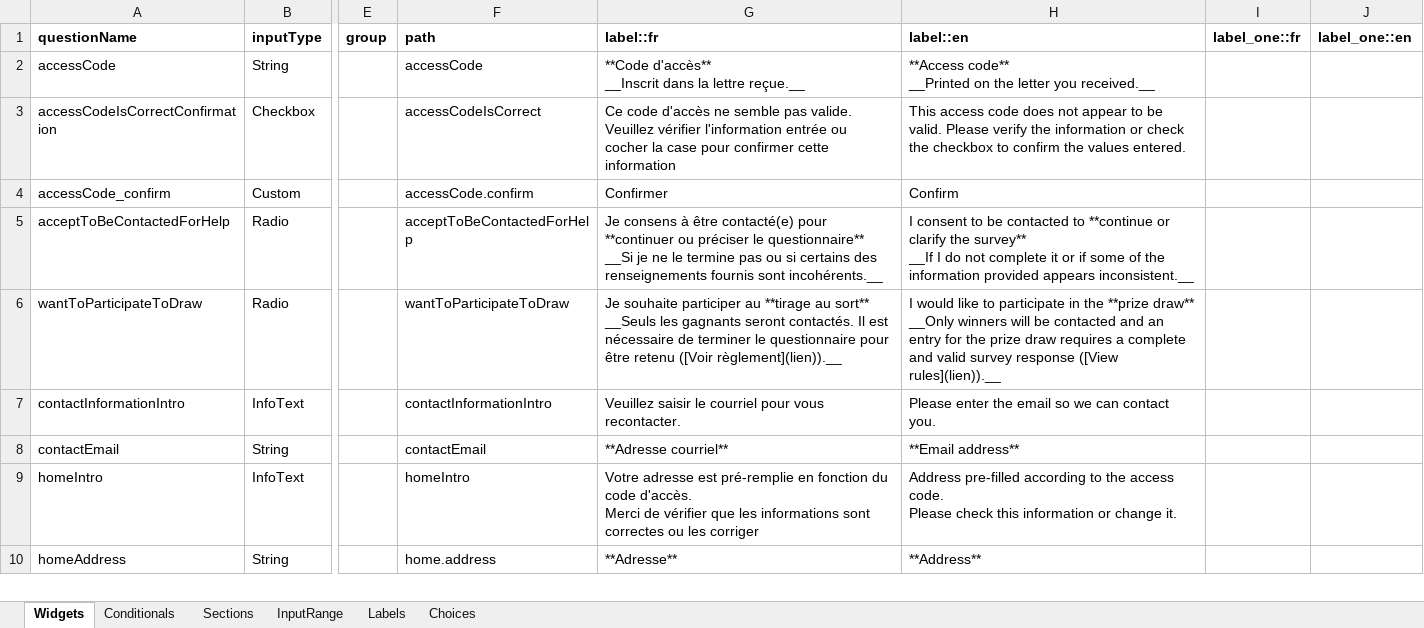
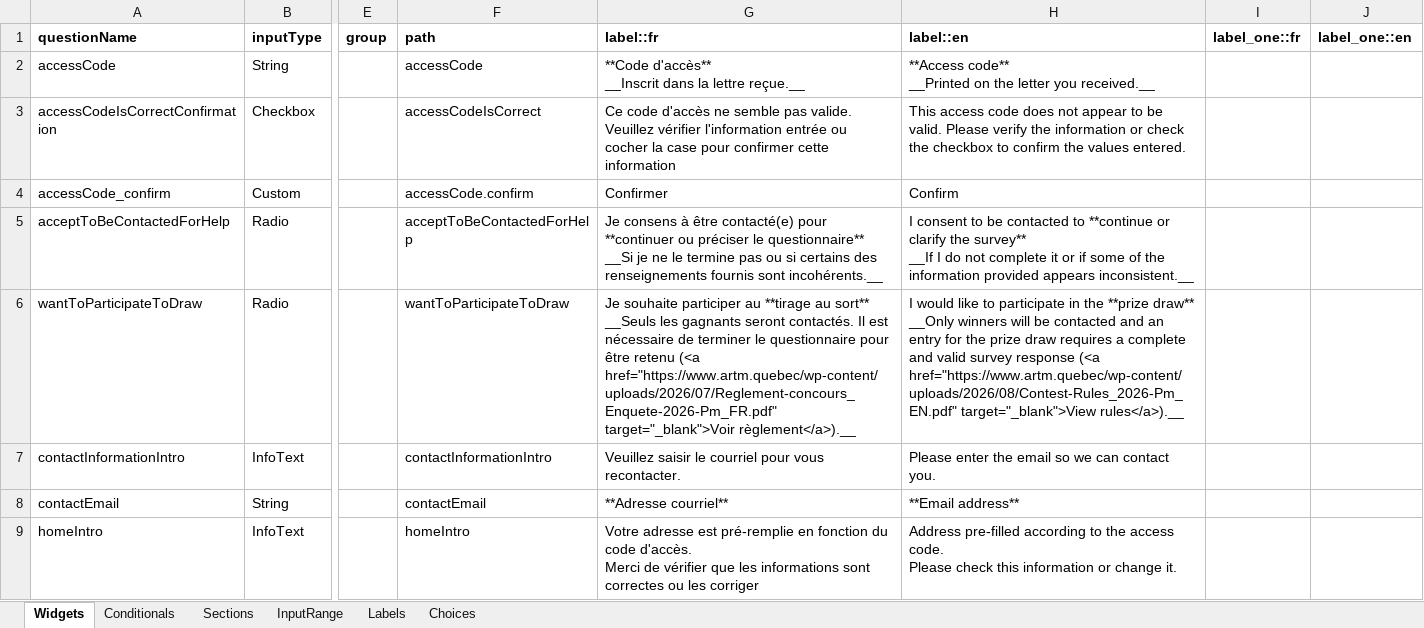
Before and after one commit to chairemobilite/od_mtl, an Excel workbook: survey/references/OD_mtl_2026.xlsx, sheet Widgets, drawn as a sheet; only a part is shown, gaps mark what is left out; the shorter side is filled out with more unchanged rows; values as stored, in another font and other column widths than the file's, no borders; charts and pictures and conditional formats not drawn; the diff names each change by its address in the sheet, - before the commit and + after, or states it on an @@ line.

Commit message:
home: ajout du lien vers les règlements du tirage
fixes #115

Le lien est ajouté vers le cms de l'artm

```diff
--- a/survey/references/OD_mtl_2026.xlsx (sheet Widgets)
+++ b/survey/references/OD_mtl_2026.xlsx (sheet Widgets)
-G6 (label::fr): …être retenu ([Voir règlement](lien)).__
+G6 (label::fr): …être retenu (<a href="https://www.artm.quebec/wp-content/uploads/2026/07/Reglement-concours_Enquete-2026-Pm_FR.pdf" target="_blank">Voir règlement</a>).__
-H6 (label::en): …survey response ([View rules](lien)).__
+H6 (label::en): …survey response (<a href="https://www.artm.quebec/wp-content/uploads/2026/08/Contest-Rules_2026-Pm_EN.pdf" target="_blank">View rules</a>).__
```
Also changed, not shown: 7 other files.
